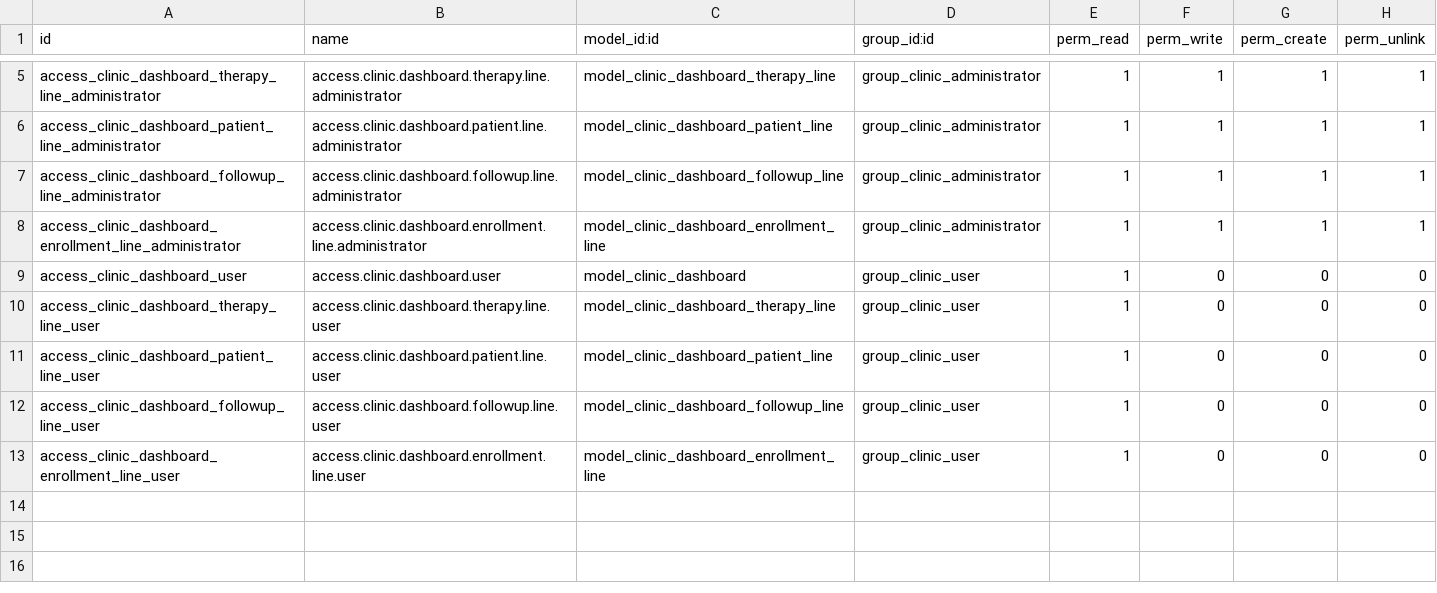
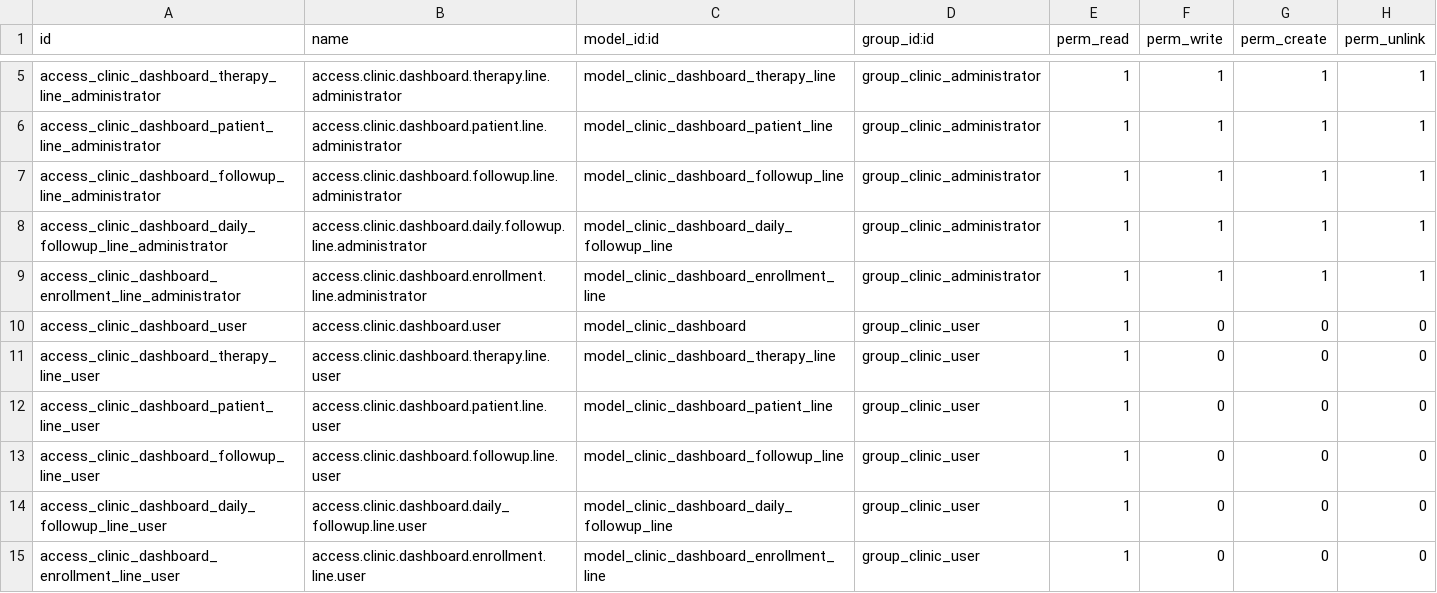
Before and after one commit to rohanmhase/custom_addons, a CSV file: custom_addons/clinic_management/security/ir.model.access.csv, drawn as a sheet; only a part is shown, gaps mark what is left out.

Commit message:
Add daily followup in dashboard

```diff
--- a/custom_addons/clinic_management/security/ir.model.access.csv
+++ b/custom_addons/clinic_management/security/ir.model.access.csv
@@ -7,2 +7,3 @@ access_clinic_dashboard_patient_line_administrator,access.clinic.dashboard.patie
 access_clinic_dashboard_followup_line_administrator,access.clinic.dashboard.followup.line.administrator,model_clinic_dashboard_followup_line,group_clinic_administrator,1,1,1,1
+access_clinic_dashboard_daily_followup_line_administrator,access.clinic.dashboard.daily.followup.line.administrator,model_clinic_dashboard_daily_followup_line,group_clinic_administrator,1,1,1,1
 access_clinic_dashboard_enrollment_line_administrator,access.clinic.dashboard.enrollment.line.administrator,model_clinic_dashboard_enrollment_line,group_clinic_administrator,1,1,1,1
@@ -12,2 +13,3 @@ access_clinic_dashboard_patient_line_user,access.clinic.dashboard.patient.line.u
 access_clinic_dashboard_followup_line_user,access.clinic.dashboard.followup.line.user,model_clinic_dashboard_followup_line,group_clinic_user,1,0,0,0
+access_clinic_dashboard_daily_followup_line_user,access.clinic.dashboard.daily_followup.line.user,model_clinic_dashboard_daily_followup_line,group_clinic_user,1,0,0,0
 access_clinic_dashboard_enrollment_line_user,access.clinic.dashboard.enrollment.line.user,model_clinic_dashboard_enrollment_line,group_clinic_user,1,0,0,0
```
Also changed, not shown: 4 other files.
